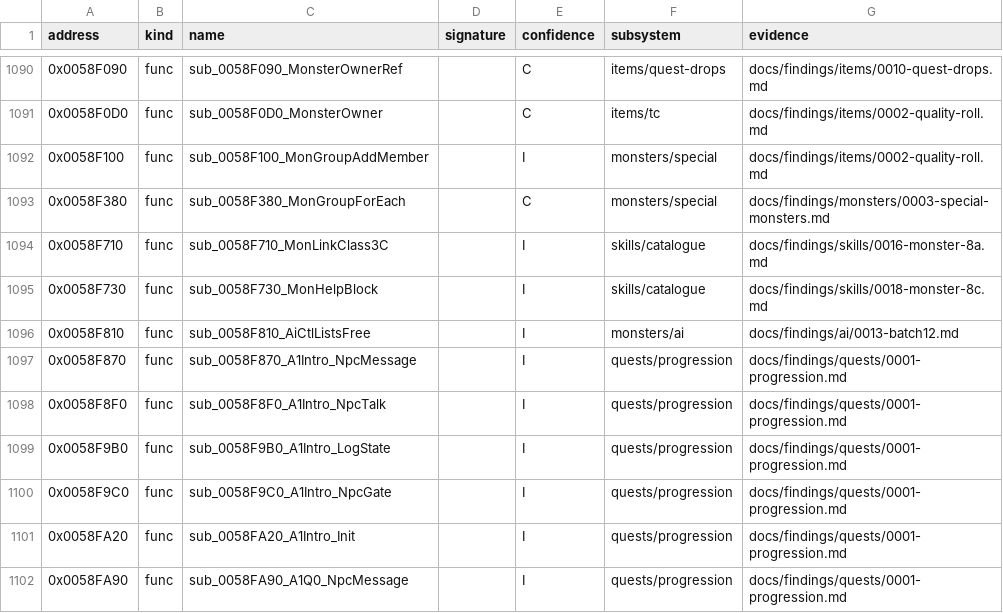
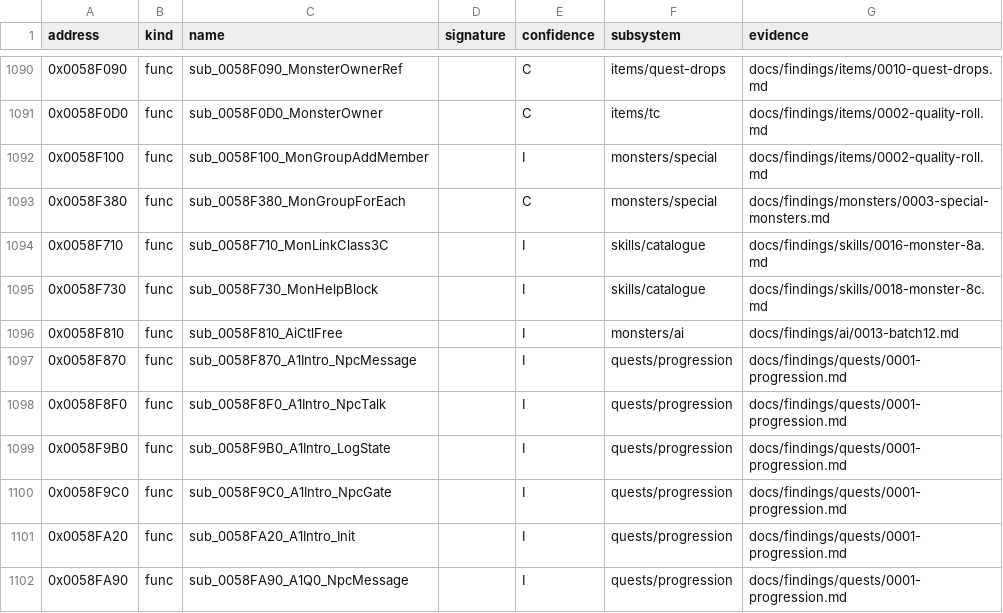
Before and after one commit to IgorKonovalov/diablo-2-recompilation, a CSV file: re/symbols.csv, drawn as a sheet; only a part is shown, gaps mark what is left out.

Commit message:
docs(findings): plan 0052 batch 12 Tier A audit fixes: action records scoped to their boundary, AiCtlFree, whole-struct copy scan, kept stock values; Phase 2 requires the AiCtl.state log; review request closed

```diff
--- a/re/symbols.csv
+++ b/re/symbols.csv
@@ -1095,3 +1095,3 @@ address,kind,name,signature,confidence,subsystem,evidence
 0x0058F730,func,sub_0058F730_MonHelpBlock,,I,skills/catalogue,docs/findings/skills/0018-monster-8c.md
-0x0058F810,func,sub_0058F810_AiCtlListsFree,,I,monsters/ai,docs/findings/ai/0013-batch12.md
+0x0058F810,func,sub_0058F810_AiCtlFree,,I,monsters/ai,docs/findings/ai/0013-batch12.md
 0x0058F870,func,sub_0058F870_A1Intro_NpcMessage,,I,quests/progression,docs/findings/quests/0001-progression.md
```
Also changed, not shown: 5 other files.
